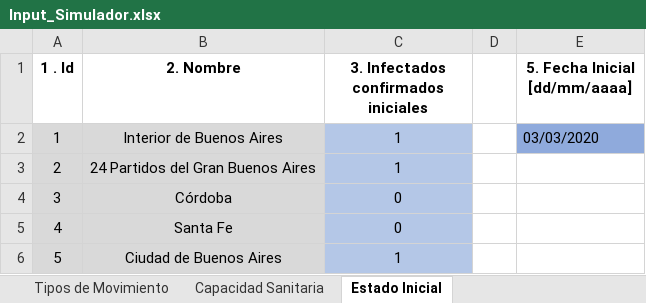
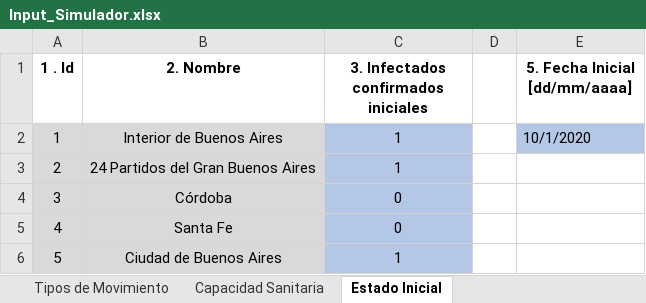
Before and after one commit to patopipp/COVID-19-Simulation-Argentina, an Excel workbook: COVID Simulator v 1.1/Input/Input_Simulador.xlsx, sheet Estado Inicial, drawn as a sheet; only a part is shown; values as stored, in another font and other column widths than the file's, no borders; the diff names each change by its address in the sheet, - before the commit and + after, or states it on an @@ line.

```diff
--- a/COVID Simulator v 1.1/Input/Input_Simulador.xlsx (sheet Estado Inicial)
+++ b/COVID Simulator v 1.1/Input/Input_Simulador.xlsx (sheet Estado Inicial)
-E2 (5. Fecha Inicial [dd/mm/aaaa]): 03/03/2020
+E2 (5. Fecha Inicial [dd/mm/aaaa]): 10/1/2020
-E2 fill: #8FAADC
+E2 fill: #B4C7E7
```
Also changed, not shown: sheet Capacidad Sanitaria, hidden cells, 1 other file.
